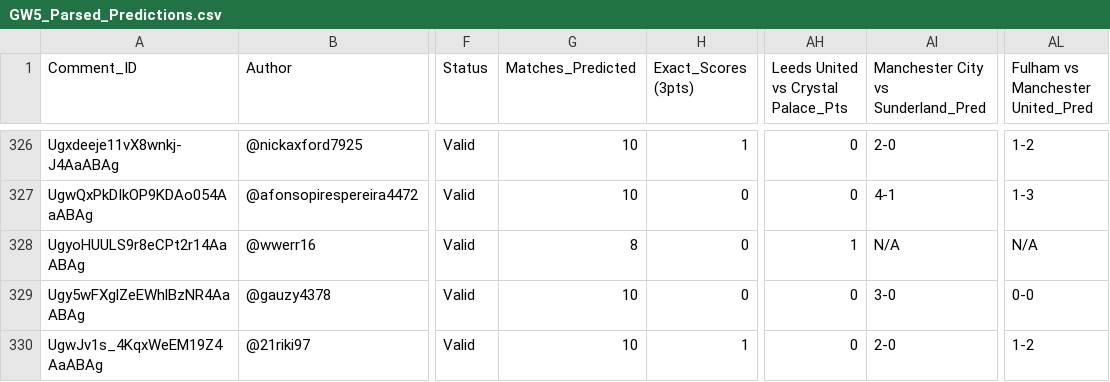
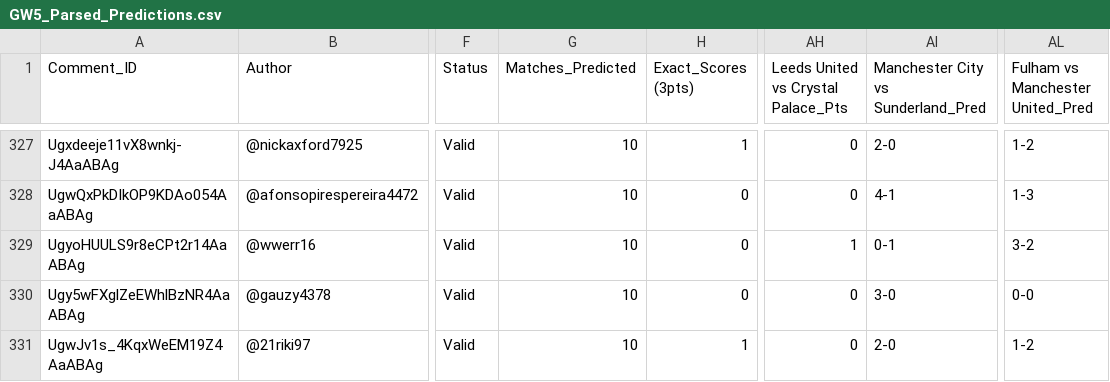
Before and after one commit to AviBomb/premier-league-predictions-tracker, a CSV file: exports/GW5_Parsed_Predictions.csv, drawn as a sheet; only a part is shown, gaps mark what is left out; addresses are those after the commit; the diff covers the shown part only; the diff names each change by its address in the sheet, - before the commit and + after, or states it on an @@ line.

```diff
--- a/exports/GW5_Parsed_Predictions.csv
+++ b/exports/GW5_Parsed_Predictions.csv
-G329 (Matches_Predicted): 8
+G329 (Matches_Predicted): 10
-AI329: N/A
+AI329: 0-1
-AL329 (Fulham vs Manchester United_Pred): N/A
+AL329 (Fulham vs Manchester United_Pred): 3-2
```
Also changed, not shown: 3 added rows and 70 edited cells elsewhere in this file, exports/Cumulative_Leaderboard.csv, exports/GW1_Parsed_Predictions.csv, 35 other files.
